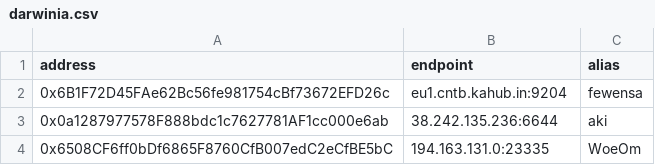
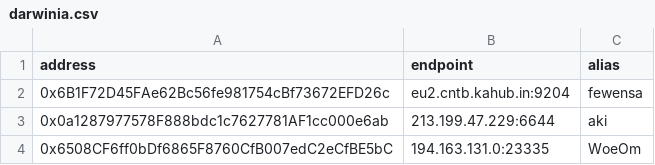
Before and after one commit to dcdao/community-rpc, a CSV file: provider/darwinia.csv, drawn as a sheet.

```diff
--- a/provider/darwinia.csv
+++ b/provider/darwinia.csv
@@ -1,4 +1,4 @@
 address,endpoint,alias
-0x6B1F72D45FAe62Bc56fe981754cBf73672EFD26c,eu1.cntb.kahub.in:9204,fewensa
-0x0a1287977578F888bdc1c7627781AF1cc000e6ab,38.242.135.236:6644,aki
+0x6B1F72D45FAe62Bc56fe981754cBf73672EFD26c,eu2.cntb.kahub.in:9204,fewensa
+0x0a1287977578F888bdc1c7627781AF1cc000e6ab,213.199.47.229:6644,aki
 0x6508CF6ff0bDf6865F8760CfB007edC2eCfBE5bC,194.163.131.0:23335,WoeOm
```
Also changed, not shown: provider/crab.csv.
